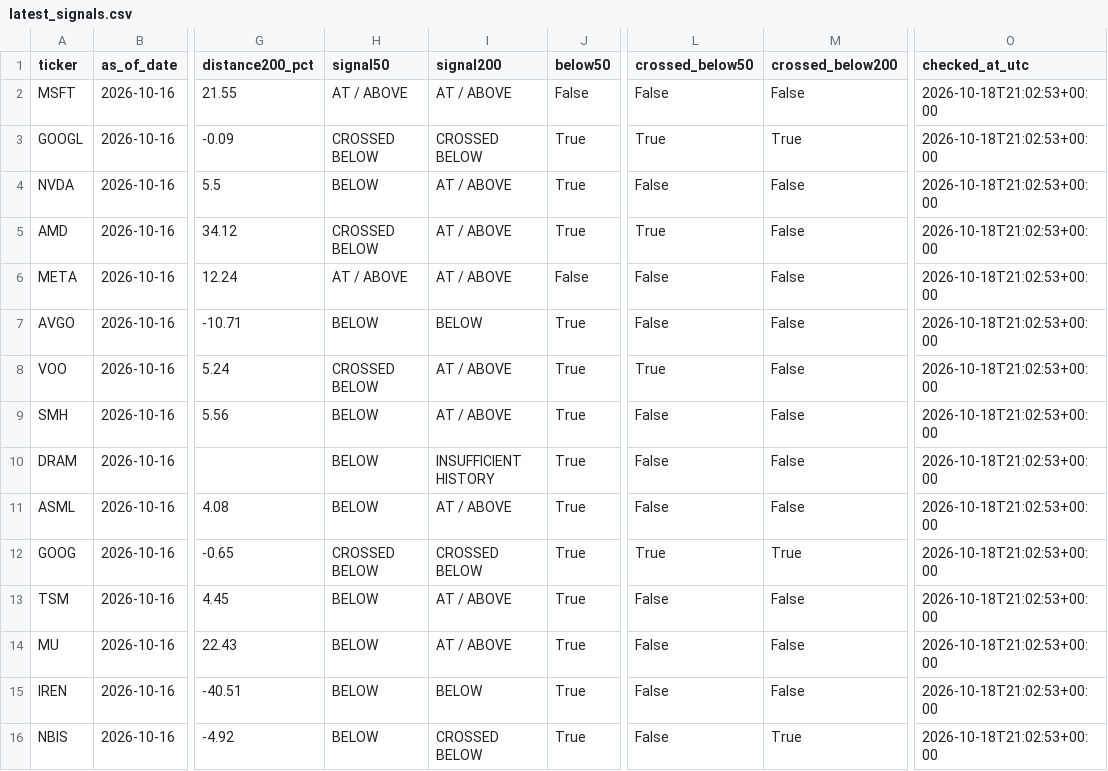
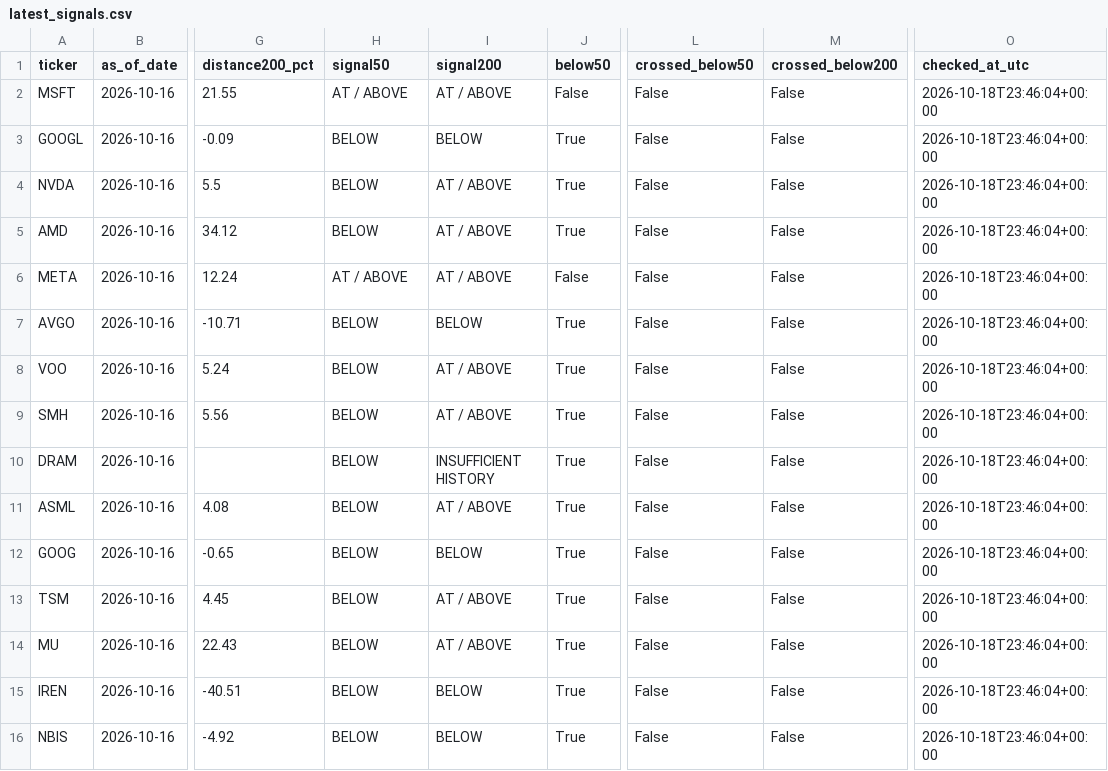
Before and after one commit to kmkrishnakant68-beep/stockpilot-cloud, a CSV file: stockpilot_data/latest_signals.csv, drawn as a sheet; only a part is shown, gaps mark what is left out; the diff names each change by its address in the sheet, - before the commit and + after, or states it on an @@ line.

```diff
--- a/stockpilot_data/latest_signals.csv
+++ b/stockpilot_data/latest_signals.csv
-O2:O16 (checked_at_utc): 2026-10-18T21:02:53+00:00
+O2:O16 (checked_at_utc): 2026-10-18T23:46:04+00:00
-H3 (signal50): CROSSED BELOW
+H3 (signal50): BELOW
-I3 (signal200): CROSSED BELOW
+I3 (signal200): BELOW
-L3 (crossed_below50): True
+L3 (crossed_below50): False
-M3 (crossed_below200): True
+M3 (crossed_below200): False
-H5 (signal50): CROSSED BELOW
+H5 (signal50): BELOW
-L5 (crossed_below50): True
+L5 (crossed_below50): False
-H8 (signal50): CROSSED BELOW
+H8 (signal50): BELOW
-L8 (crossed_below50): True
+L8 (crossed_below50): False
-H12 (signal50): CROSSED BELOW
+H12 (signal50): BELOW
-I12 (signal200): CROSSED BELOW
+I12 (signal200): BELOW
-L12 (crossed_below50): True
+L12 (crossed_below50): False
-M12 (crossed_below200): True
+M12 (crossed_below200): False
-I16 (signal200): CROSSED BELOW
+I16 (signal200): BELOW
-M16 (crossed_below200): True
+M16 (crossed_below200): False
```
Also changed, not shown: 3 other files.
